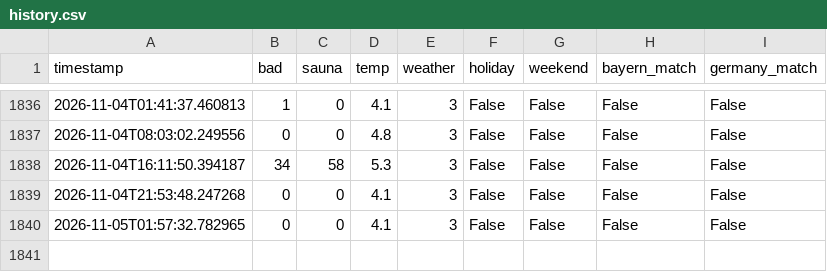
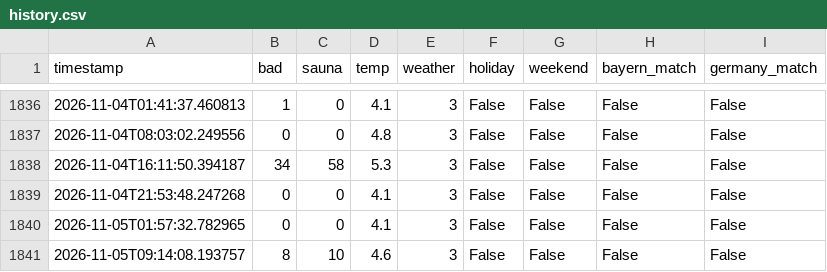
Before and after one commit to kilianmannl-cloud/therme-tracker, a CSV file: data/history.csv, drawn as a sheet; only a part is shown, gaps mark what is left out.

```diff
--- a/data/history.csv
+++ b/data/history.csv
@@ -1840 +1840,2 @@ timestamp,bad,sauna,temp,weather,holiday,weekend,bayern_match,germany_match
 2026-11-05T01:57:32.782965,0,0,4.1,3,False,False,False,False
+2026-11-05T09:14:08.193757,8,10,4.6,3,False,False,False,False
```
Also changed, not shown: docs/history.csv, 1 other file.
